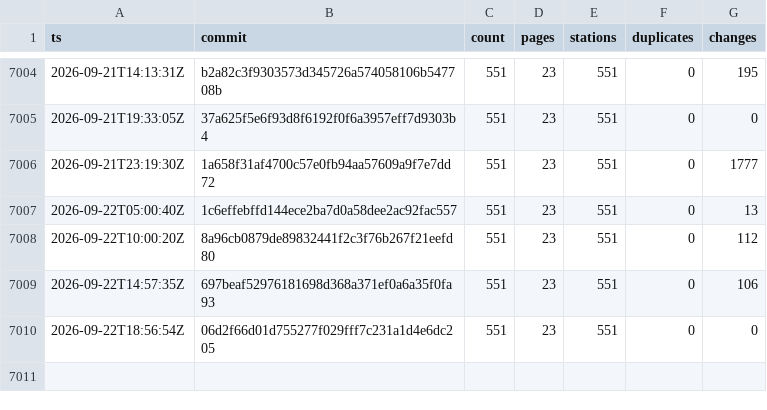
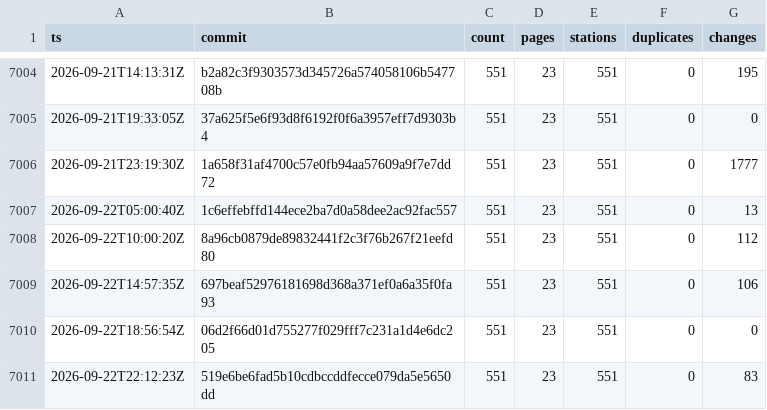
Before and after one commit to stefanb/goriva-data, a CSV file: history/snapshots.csv, drawn as a sheet; only a part is shown, gaps mark what is left out.

```diff
--- a/history/snapshots.csv
+++ b/history/snapshots.csv
@@ -7010 +7010,2 @@ ts,commit,count,pages,stations,duplicates,changes
 2026-09-22T18:56:54Z,06d2f66d01d755277f029fff7c231a1d4e6dc205,551,23,551,0,0
+2026-09-22T22:12:23Z,519e6be6fad5b10cdbccddfecce079da5e5650dd,551,23,551,0,83
```
Also changed, not shown: 2 other files.
